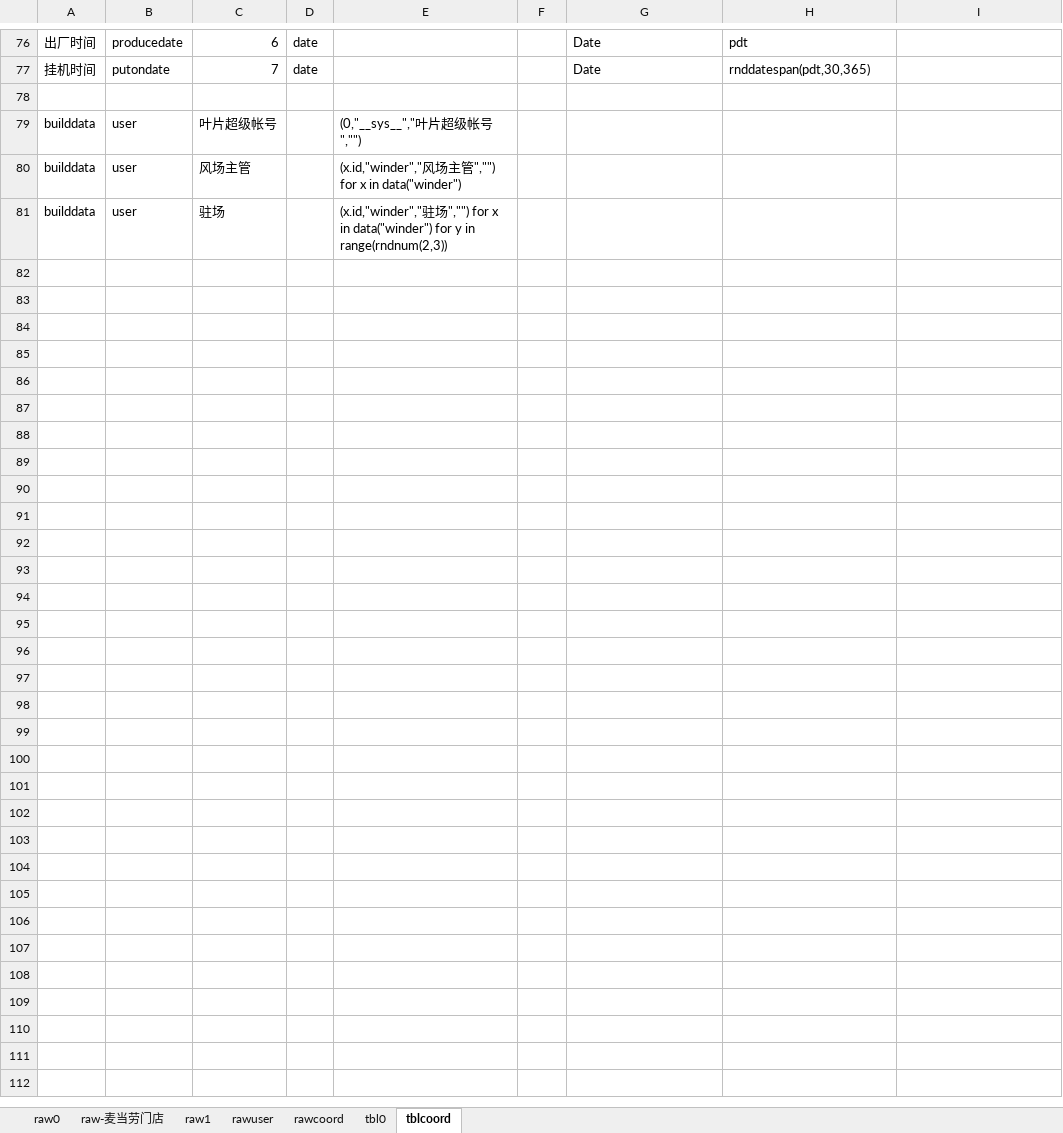
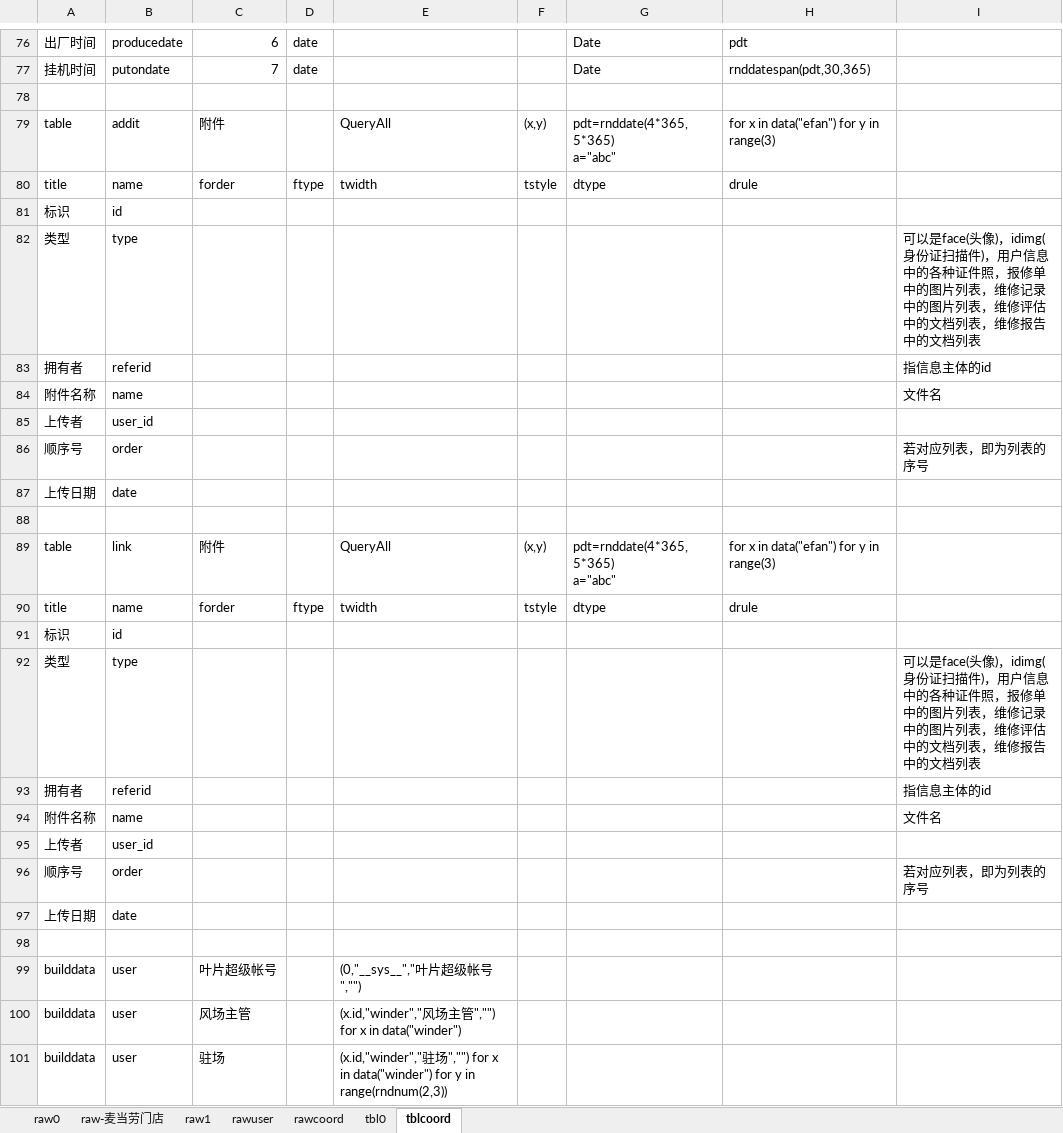
Before and after one commit to dlhai/pecker2, an Excel workbook: db/db.xlsx, sheet tblcoord, drawn as a sheet; only a part is shown, gaps mark what is left out; values as stored, in another font and other column widths than the file's, no borders; ↵ is a line break in a cell; the diff covers the shown part only; the diff names each change by its address in the sheet, - before the commit and + after, or states it on an @@ line.

```diff
--- a/db/db.xlsx (sheet tblcoord)
+++ b/db/db.xlsx (sheet tblcoord)
+row 79: table | addit | 附件 |  | QueryAll | (x,y) | pdt=rnddate(4*365,5*365) ↵ a="abc" | for x in data("efan") for y in range(3)
+row 80: title | name | forder | ftype | twidth | tstyle | dtype | drule
+row 81: 标识 | id
+row 82: 类型 | type |  |  |  |  |  |  | 可以是face(头像)，idimg(身份证扫描件)，用户信息中的各种证件照，报修单中的图片列表，维修记录中的图片列表，维修评估中的文档列表，维修报告中的文档列表
+row 83: 拥有者 | referid |  |  |  |  |  |  | 指信息主体的id
+row 84: 附件名称 | name |  |  |  |  |  |  | 文件名
+row 85: 上传者 | user_id
+row 86: 顺序号 | order |  |  |  |  |  |  | 若对应列表，即为列表的序号
+row 87: 上传日期 | date
+row 88: (empty)
+row 89: table | link | 附件 |  | QueryAll | (x,y) | pdt=rnddate(4*365,5*365) ↵ a="abc" | for x in data("efan") for y in range(3)
+row 90: title | name | forder | ftype | twidth | tstyle | dtype | drule
+row 91: 标识 | id
+row 92: 类型 | type |  |  |  |  |  |  | 可以是face(头像)，idimg(身份证扫描件)，用户信息中的各种证件照，报修单中的图片列表，维修记录中的图片列表，维修评估中的文档列表，维修报告中的文档列表
+row 93: 拥有者 | referid |  |  |  |  |  |  | 指信息主体的id
+row 94: 附件名称 | name |  |  |  |  |  |  | 文件名
+row 95: 上传者 | user_id
+row 96: 顺序号 | order |  |  |  |  |  |  | 若对应列表，即为列表的序号
+row 97: 上传日期 | date
+row 98: (empty)
```
Also changed, not shown: 14 added rows elsewhere in this sheet, sheet tbl0, 5 other files.
